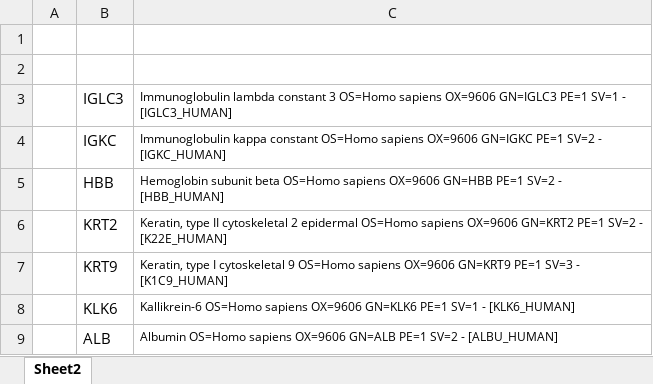
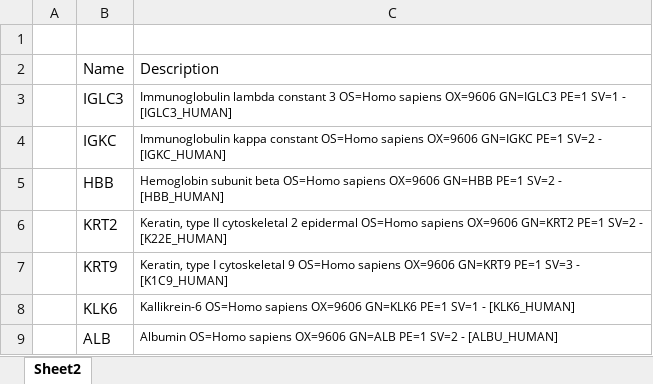
Before and after one commit to Avery-Lisa/PDscreen, an Excel workbook: Protein name and abbreviations.xlsx, sheet Sheet2, drawn as a sheet; only a part is shown; values as stored, in another font and other column widths than the file's, no borders; the diff names each change by its address in the sheet, - before the commit and + after, or states it on an @@ line.

Commit message:
8 october updated the importData documentation

```diff
--- a/Protein name and abbreviations.xlsx (sheet Sheet2)
+++ b/Protein name and abbreviations.xlsx (sheet Sheet2)
-row 2: (empty)
+row 2:  | Name | Description
```
Also changed, not shown: 5 other files.
